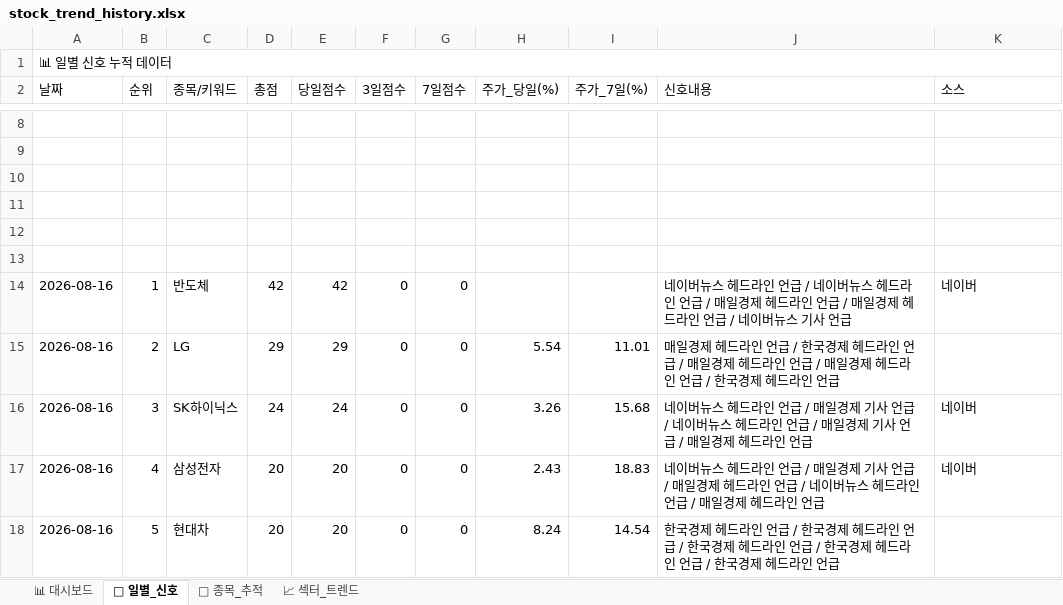
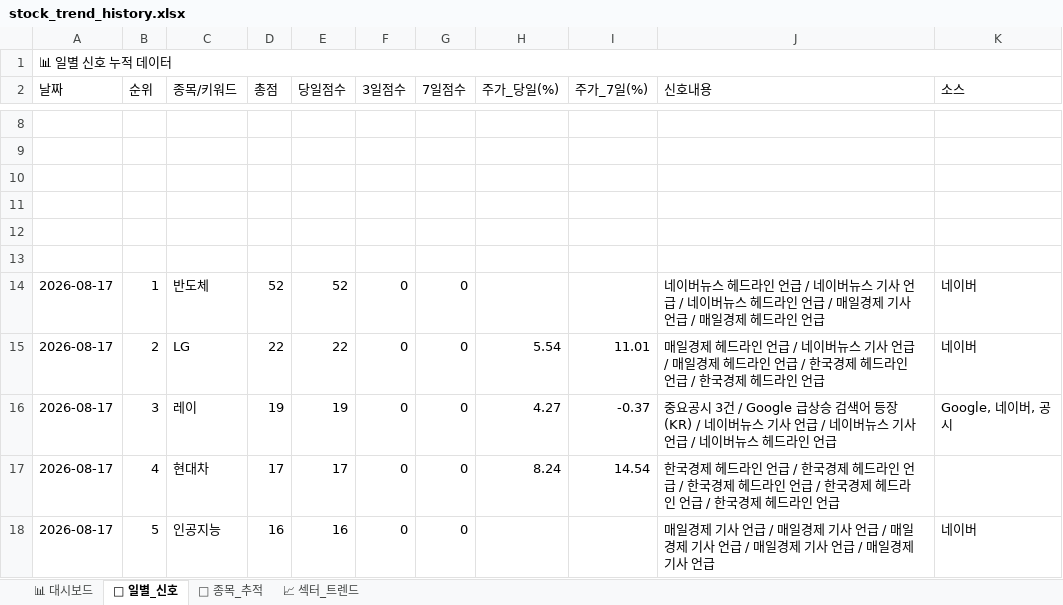
Before and after one commit to makitjung/stock-platform, an Excel workbook: trend/stock_trend_history.xlsx, sheet 📅 일별_신호, drawn as a sheet; only a part is shown, gaps mark what is left out; values as stored, in another font and other column widths than the file's, no cell formats; the diff covers the shown part only; the diff names each change by its address in the sheet, - before the commit and + after, or states it on an @@ line.

```diff
--- a/trend/stock_trend_history.xlsx (sheet 📅 일별_신호)
+++ b/trend/stock_trend_history.xlsx (sheet 📅 일별_신호)
-A14:A18 (날짜): 2026-08-16
+A14:A18 (날짜): 2026-08-17
-D14 (총점): 42
+D14 (총점): 52
-E14 (당일점수): 42
+E14 (당일점수): 52
-J14 (신호내용): …버뉴스 헤드라인 언급 / 매일경제 헤드라인 언급 / 매일경제 헤드라인 언급 / 네이버뉴스 기사 언급
+J14 (신호내용): …버뉴스 기사 언급 / 네이버뉴스 헤드라인 언급 / 매일경제 기사 언급 / 매일경제 헤드라인 언급
-D15 (총점): 29
+D15 (총점): 22
-E15 (당일점수): 29
+E15 (당일점수): 22
-J15 (신호내용): …언급 / 한국경제 헤드라인 언급 / 매일경제 헤드라인 언급 / 매일경제 헤…
+J15 (신호내용): …언급 / 네이버뉴스 기사 언급 / 매일경제 헤드라인 언급 / 한국경제 헤…
-K15 (소스): (empty)
+K15 (소스): 네이버
-C16 (종목/키워드): SK하이닉스
+C16 (종목/키워드): 레이
-D16 (총점): 24
+D16 (총점): 19
-E16 (당일점수): 24
+E16 (당일점수): 19
-H16 (주가_당일(%)): 3.26
+H16 (주가_당일(%)): 4.27
-I16 (주가_7일(%)): 15.68
+I16 (주가_7일(%)): -0.37
-J16 (신호내용): 네이버뉴스 헤드라인 언급 / 매일경제 기사 언급 / 네이버뉴스 헤드라인 언급 / 매일경제 기사 언급 / 매일경제 헤드라…
+J16 (신호내용): 중요공시 3건 / Google 급상승 검색어 등장 (KR) / 네이버뉴스 기사 언급 / 네이버뉴스 기사 언급 / 네이버뉴스 헤드라…
-K16 (소스): 네이버
+K16 (소스): Google, 네이버, 공시
-C17 (종목/키워드): 삼성전자
+C17 (종목/키워드): 현대차
-D17 (총점): 20
+D17 (총점): 17
-E17 (당일점수): 20
+E17 (당일점수): 17
-H17 (주가_당일(%)): 2.43
+H17 (주가_당일(%)): 8.24
-I17 (주가_7일(%)): 18.83
+I17 (주가_7일(%)): 14.54
-J17 (신호내용): 네이버뉴스 헤드라인 언급 / 매일경제 기사 언급 / 매일경제 헤드라인 언급 / 네이버뉴스 헤드라인 언급 / 매일경제 헤…
+J17 (신호내용): 한국경제 헤드라인 언급 / 한국경제 헤드라인 언급 / 한국경제 헤드라인 언급 / 한국경제 헤드라인 언급 / 한국경제 헤…
-K17 (소스): 네이버
+K17 (소스): (empty)
-C18 (종목/키워드): 현대차
+C18 (종목/키워드): 인공지능
-D18 (총점): 20
+D18 (총점): 16
-E18 (당일점수): 20
+E18 (당일점수): 16
-H18 (주가_당일(%)): 8.24
+H18 (주가_당일(%)): (empty)
-I18 (주가_7일(%)): 14.54
+I18 (주가_7일(%)): (empty)
-J18 (신호내용): 한국경제 헤드라인 언급 / 한국경제 헤드라인 언급 / 한국경제 헤드라인 언급 / 한국경제 헤드라인 언급 / 한국경제 헤드라인 언급
+J18 (신호내용): 매일경제 기사 언급 / 매일경제 기사 언급 / 매일경제 기사 언급 / 매일경제 기사 언급 / 매일경제 기사 언급
-K18 (소스): (empty)
+K18 (소스): 네이버
```
Also changed, not shown: 276 edited cells elsewhere in this sheet, sheet 🎯 종목_추적, sheet 📈 섹터_트렌드, sheet 📊 대시보드, cell formats, 13 other files.
